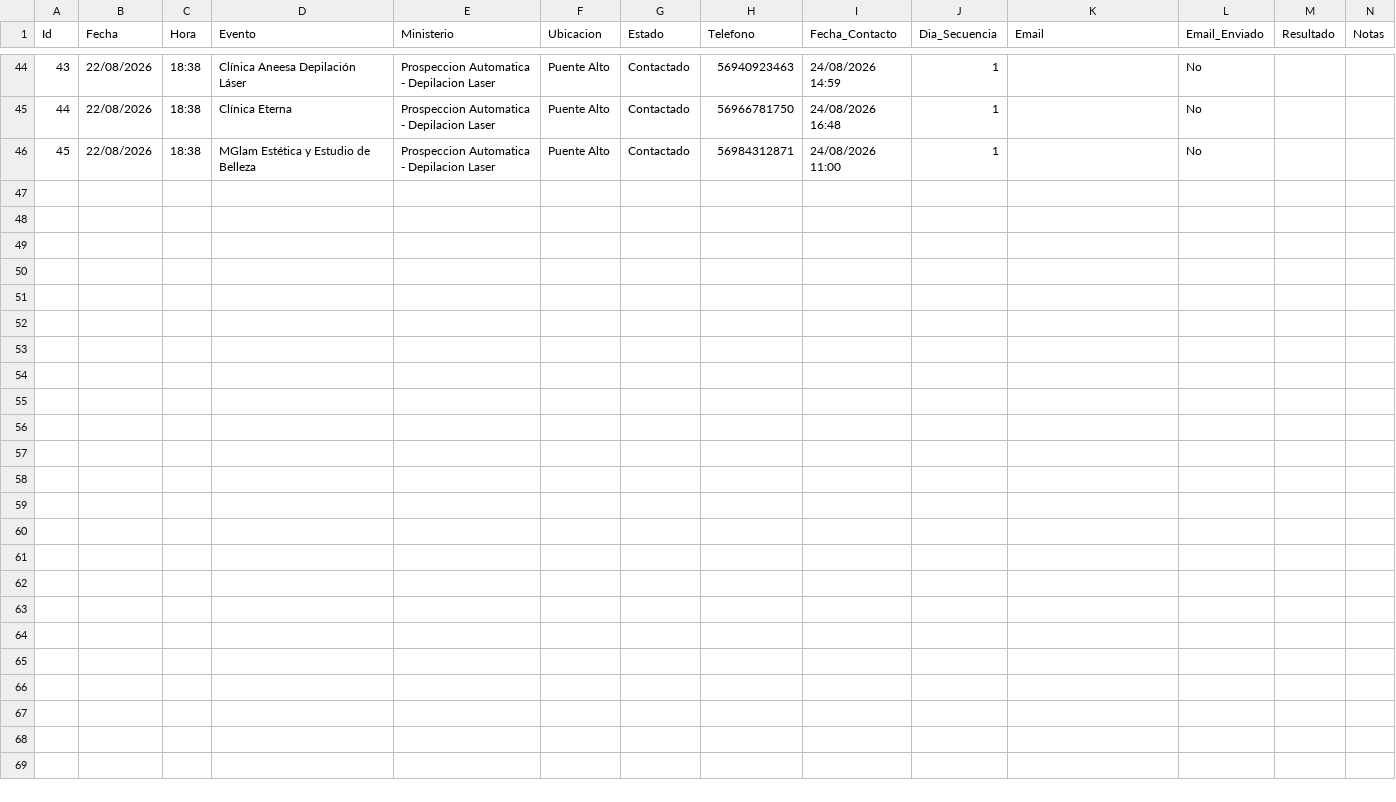
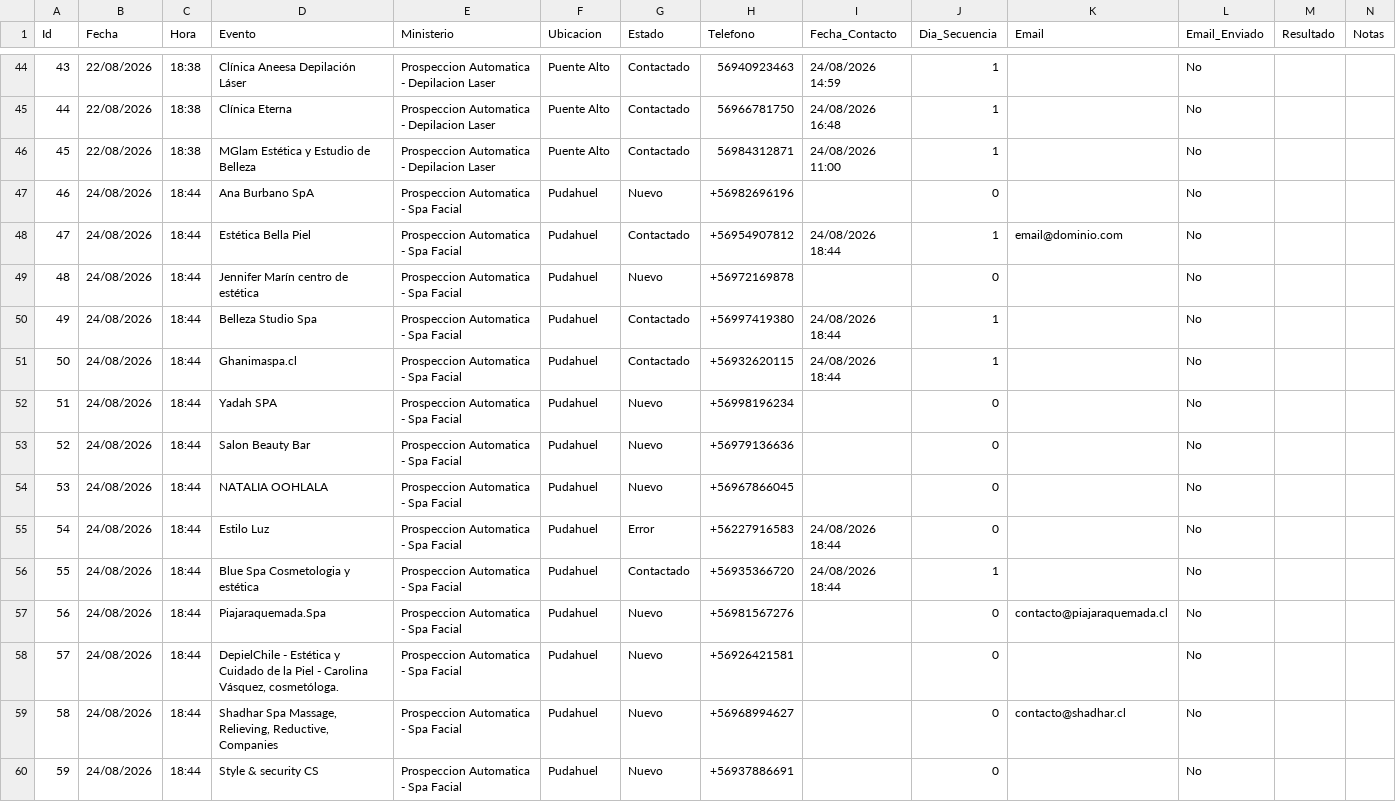
Before and after one commit to POPnLAR/Clientes, a CSV file: prospeccion_gestionvital_pro.csv, drawn as a sheet; only a part is shown, gaps mark what is left out; rows hold the shown columns only; the diff names each change by its address in the sheet, - before the commit and + after, or states it on an @@ line.

```diff
--- a/prospeccion_gestionvital_pro.csv
+++ b/prospeccion_gestionvital_pro.csv
+row 47: 46 | 24/08/2026 | 18:44 | Ana Burbano SpA | Prospeccion Automatica - Spa Facial | Pudahuel | Nuevo | +56982696196 |  | 0 |  | No
+row 48: 47 | 24/08/2026 | 18:44 | Estética Bella Piel | Prospeccion Automatica - Spa Facial | Pudahuel | Contactado | +56954907812 | 24/08/2026 18:44 | 1 | email@dominio.com | No
+row 49: 48 | 24/08/2026 | 18:44 | Jennifer Marín centro de estética | Prospeccion Automatica - Spa Facial | Pudahuel | Nuevo | +56972169878 |  | 0 |  | No
+row 50: 49 | 24/08/2026 | 18:44 | Belleza Studio Spa | Prospeccion Automatica - Spa Facial | Pudahuel | Contactado | +56997419380 | 24/08/2026 18:44 | 1 |  | No
+row 51: 50 | 24/08/2026 | 18:44 | Ghanimaspa.cl | Prospeccion Automatica - Spa Facial | Pudahuel | Contactado | +56932620115 | 24/08/2026 18:44 | 1 |  | No
+row 52: 51 | 24/08/2026 | 18:44 | Yadah SPA | Prospeccion Automatica - Spa Facial | Pudahuel | Nuevo | +56998196234 |  | 0 |  | No
+row 53: 52 | 24/08/2026 | 18:44 | Salon Beauty Bar | Prospeccion Automatica - Spa Facial | Pudahuel | Nuevo | +56979136636 |  | 0 |  | No
+row 54: 53 | 24/08/2026 | 18:44 | NATALIA OOHLALA | Prospeccion Automatica - Spa Facial | Pudahuel | Nuevo | +56967866045 |  | 0 |  | No
+row 55: 54 | 24/08/2026 | 18:44 | Estilo Luz | Prospeccion Automatica - Spa Facial | Pudahuel | Error | +56227916583 | 24/08/2026 18:44 | 0 |  | No
+row 56: 55 | 24/08/2026 | 18:44 | Blue Spa Cosmetologia y estética | Prospeccion Automatica - Spa Facial | Pudahuel | Contactado | +56935366720 | 24/08/2026 18:44 | 1 |  | No
+row 57: 56 | 24/08/2026 | 18:44 | Piajaraquemada.Spa | Prospeccion Automatica - Spa Facial | Pudahuel | Nuevo | +56981567276 |  | 0 | contacto@piajaraquemada.cl | No
+row 58: 57 | 24/08/2026 | 18:44 | DepielChile - Estética y Cuidado de la Piel - Carolina Vásquez, cosmetóloga. | Prospeccion Automatica - Spa Facial | Pudahuel | Nuevo | +56926421581 |  | 0 |  | No
+row 59: 58 | 24/08/2026 | 18:44 | Shadhar Spa Massage, Relieving, Reductive, Companies | Prospeccion Automatica - Spa Facial | Pudahuel | Nuevo | +56968994627 |  | 0 | contacto@shadhar.cl | No
+row 60: 59 | 24/08/2026 | 18:44 | Style & security CS | Prospeccion Automatica - Spa Facial | Pudahuel | Nuevo | +56937886691 |  | 0 |  | No
```
Also changed, not shown: 2 other files.
